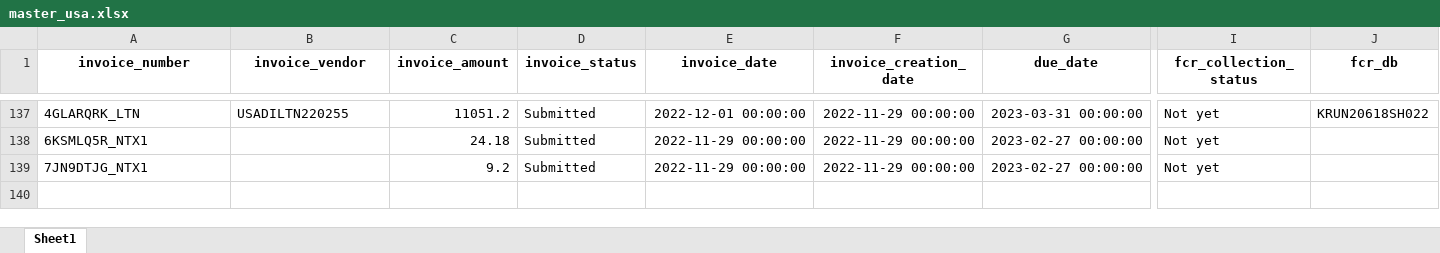
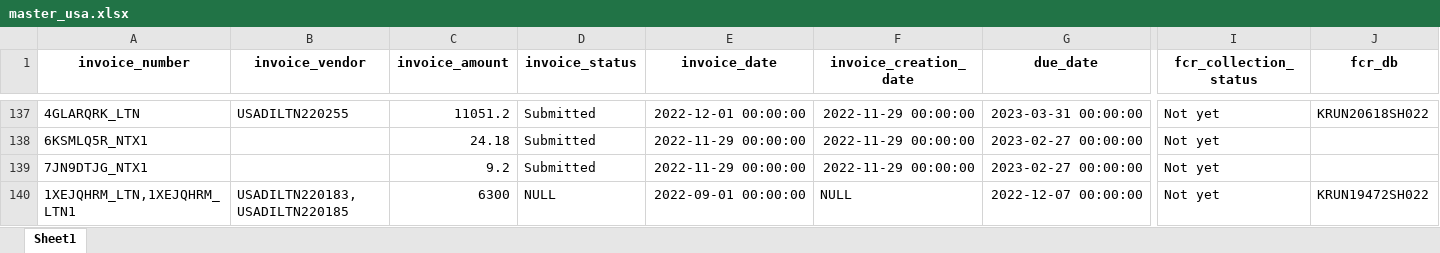
Before and after one commit to duy612/yes4all_invoice, an Excel workbook: master_usa.xlsx, sheet Sheet1, drawn as a sheet; only a part is shown, gaps mark what is left out; values as stored, in another font and other column widths than the file's, no borders; rows hold the shown columns only; the diff names each change by its address in the sheet, - before the commit and + after, or states it on an @@ line.

Commit message:
New Update 30/11

```diff
--- a/master_usa.xlsx (sheet Sheet1)
+++ b/master_usa.xlsx (sheet Sheet1)
+row 140: 1XEJQHRM_LTN,1XEJQHRM_LTN1 | USADILTN220183,USADILTN220185 | 6300 | NULL | 2022-09-01 00:00:00 | NULL | 2022-12-07 00:00:00 | Not yet | KRUN19472SH022
```
